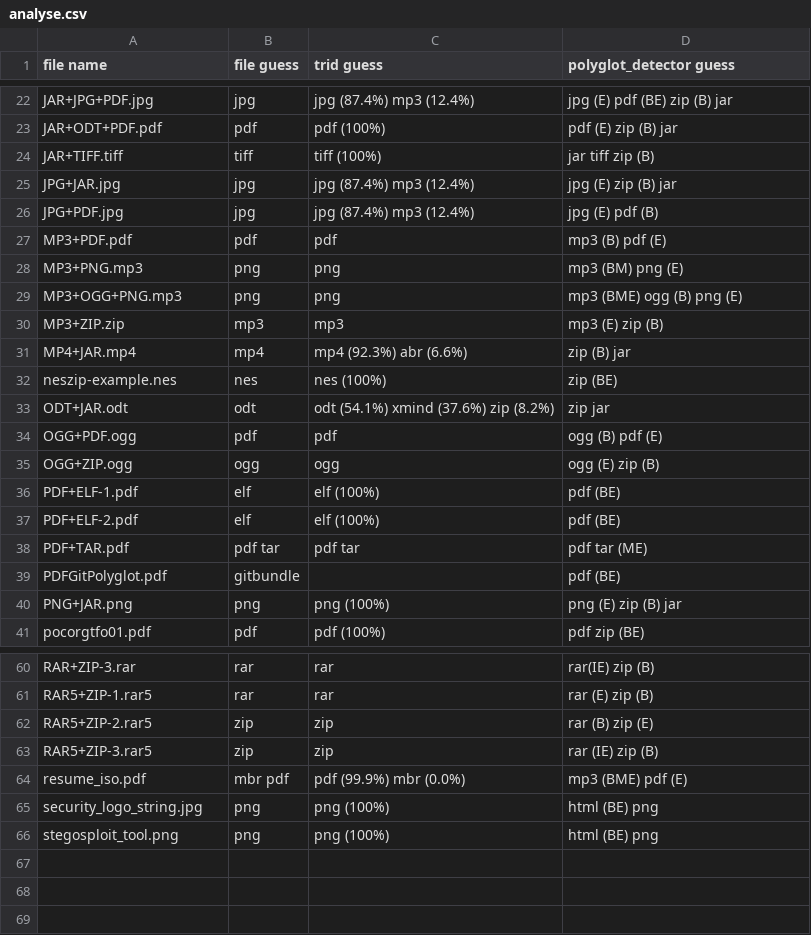
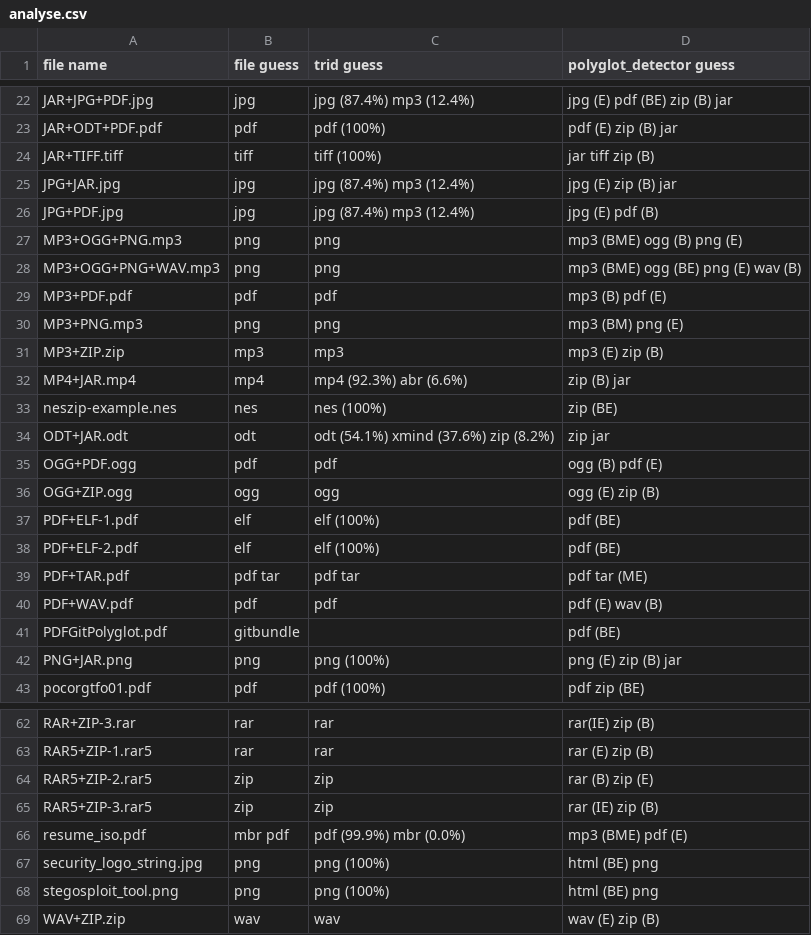
Before and after one commit to Polydet/polyglot-database, a CSV file: analyse.csv, drawn as a sheet; only a part is shown, gaps mark what is left out.

Commit message:
Add three wav-based polyglots

```diff
--- a/analyse.csv
+++ b/analyse.csv
@@ -26,5 +26,6 @@ JPG+JAR.jpg,jpg,jpg (87.4%) mp3 (12.4%),jpg (E) zip (B) jar
 JPG+PDF.jpg,jpg,jpg (87.4%) mp3 (12.4%),jpg (E) pdf (B)
+MP3+OGG+PNG.mp3,png,png,mp3 (BME) ogg (B) png (E)
+MP3+OGG+PNG+WAV.mp3,png,png,mp3 (BME) ogg (BE) png (E) wav (B)
 MP3+PDF.pdf,pdf,pdf,mp3 (B) pdf (E)
 MP3+PNG.mp3,png,png,mp3 (BM) png (E)
-MP3+OGG+PNG.mp3,png,png,mp3 (BME) ogg (B) png (E)
 MP3+ZIP.zip,mp3,mp3,mp3 (E) zip (B)
@@ -38,2 +39,3 @@ PDF+ELF-2.pdf,elf,elf (100%),pdf (BE)
 PDF+TAR.pdf,pdf tar,pdf tar,pdf tar (ME)
+PDF+WAV.pdf,pdf,pdf,pdf (E) wav (B)
 PDFGitPolyglot.pdf,gitbundle,,pdf (BE)
@@ -66 +68,2 @@ security_logo_string.jpg,png,png (100%),html (BE) png
 stegosploit_tool.png,png,png (100%),html (BE) png
+WAV+ZIP.zip,wav,wav,wav (E) zip (B)
```
Also changed, not shown: list.csv, 3 other files.
